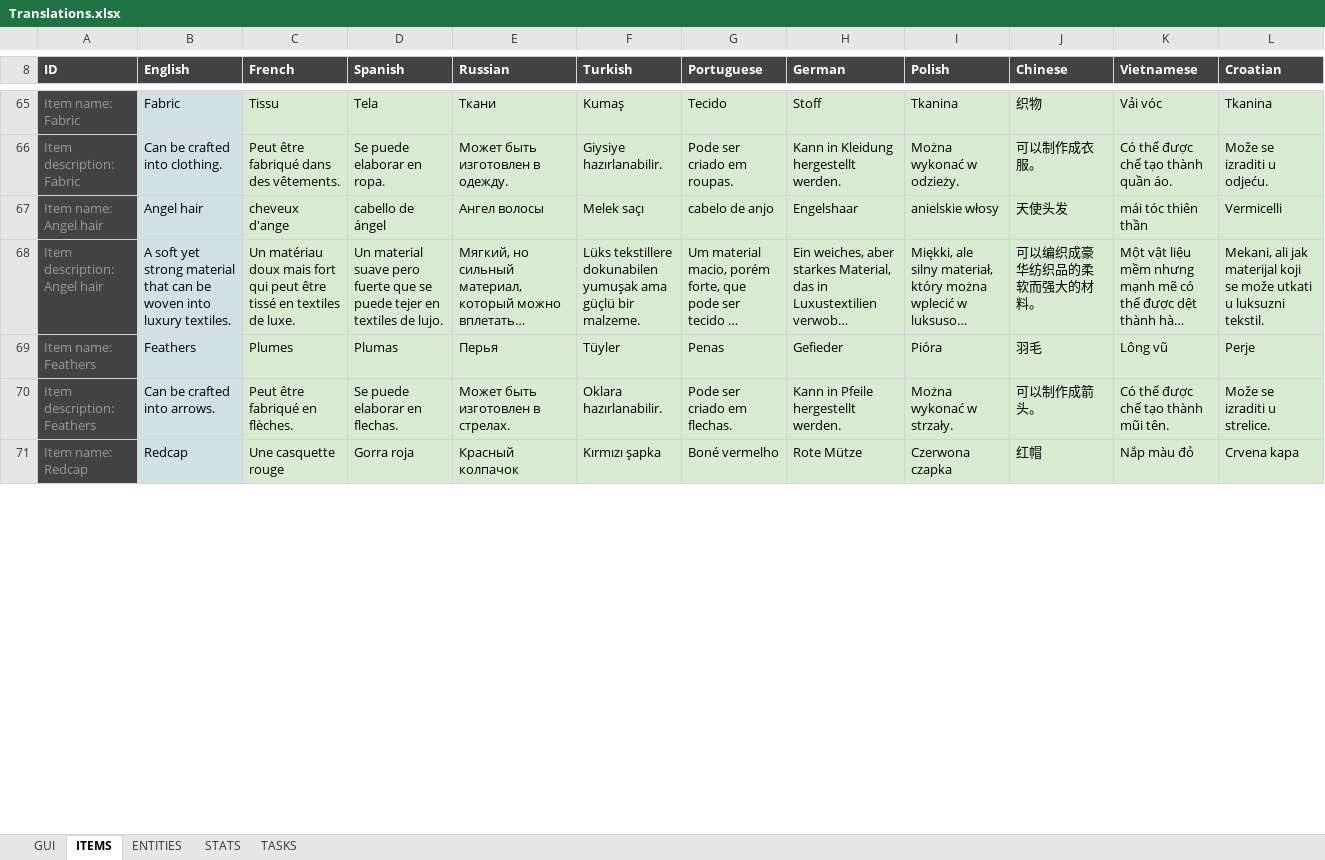
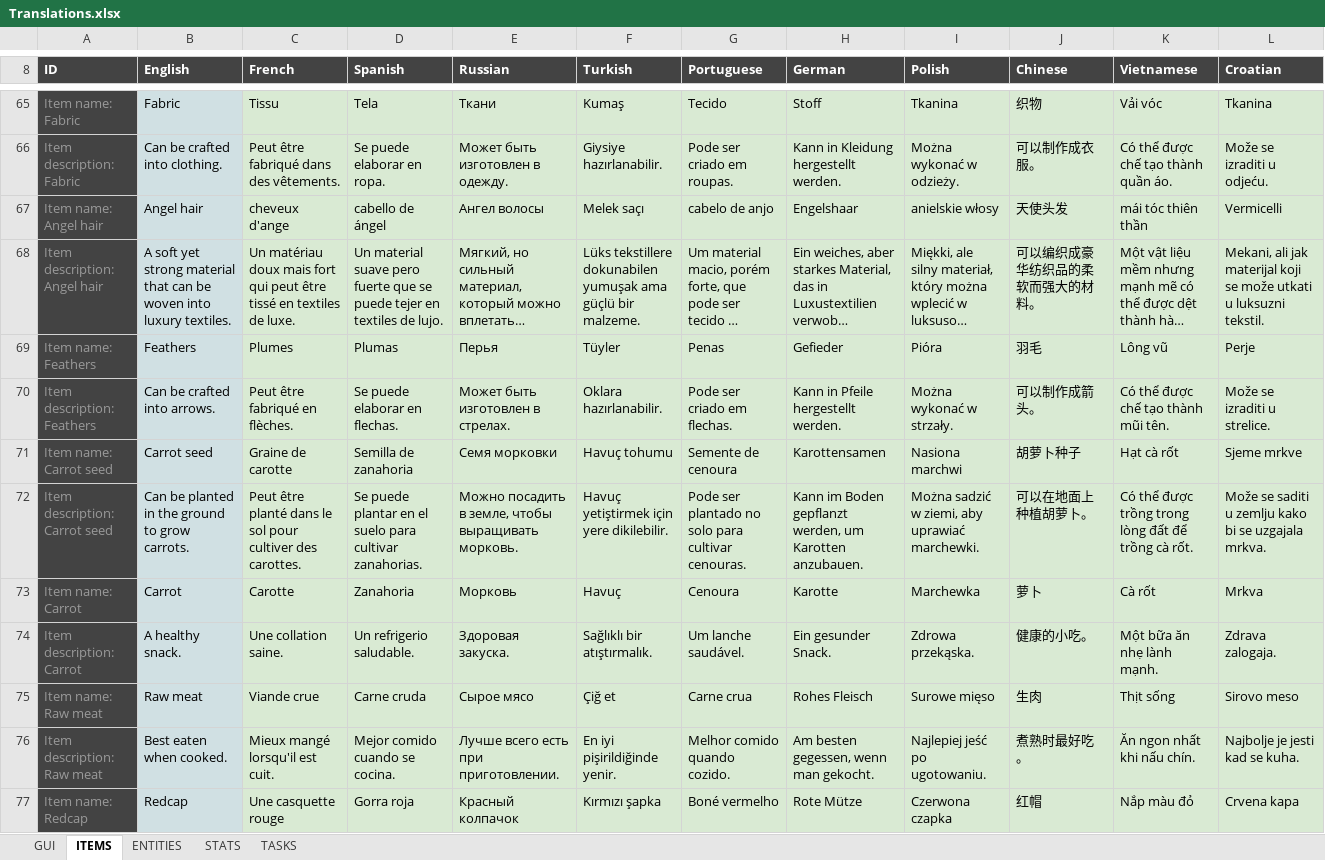
Before and after one commit to Arcanorum/rogueworld, an Excel workbook: shared/configs/src/Translations.xlsx, sheet ITEMS, drawn as a sheet; only a part is shown, gaps mark what is left out; long unchanged cells end in …; values as stored, in another font and other column widths than the file's, no borders; charts and pictures not drawn; the diff covers the shown part only; the diff names each change by its address in the sheet, - before the commit and + after, or states it on an @@ line.

```diff
--- a/shared/configs/src/Translations.xlsx (sheet ITEMS)
+++ b/shared/configs/src/Translations.xlsx (sheet ITEMS)
+row 71: Item name: Carrot seed | Carrot seed | Graine de carotte | Semilla de zanahoria | Семя морковки | Havuç tohumu | Semente de cenoura | Karottensamen | Nasiona marchwi | 胡萝卜种子 | Hạt cà rốt | Sjeme mrkve
+row 72: Item description: Carrot seed | Can be planted in the ground to grow carrots. | Peut être planté dans le sol pour cultiver des carottes. | Se puede plantar en el suelo para cultivar zanahorias. | Можно посадить в земле, чтобы выращивать морковь. | Havuç yetiştirmek için yere dikilebilir. | Pode ser plantado no solo para cultivar cenouras. | Kann im Boden gepflanzt werden, um Karotten anzubauen. | Można sadzić w ziemi, aby uprawiać marchewki. | 可以在地面上种植胡萝卜。 | Có thể được trồng trong lòng đất để trồng cà rốt. | Može se saditi u zemlju kako bi se uzgajala mrkva.
+row 73: Item name: Carrot | Carrot | Carotte | Zanahoria | Морковь | Havuç | Cenoura | Karotte | Marchewka | 萝卜 | Cà rốt | Mrkva
+row 74: Item description: Carrot | A healthy snack. | Une collation saine. | Un refrigerio saludable. | Здоровая закуска. | Sağlıklı bir atıştırmalık. | Um lanche saudável. | Ein gesunder Snack. | Zdrowa przekąska. | 健康的小吃。 | Một bữa ăn nhẹ lành mạnh. | Zdrava zalogaja.
+row 75: Item name: Raw meat | Raw meat | Viande crue | Carne cruda | Сырое мясо | Çiğ et | Carne crua | Rohes Fleisch | Surowe mięso | 生肉 | Thịt sống | Sirovo meso
+row 76: Item description: Raw meat | Best eaten when cooked. | Mieux mangé lorsqu'il est cuit. | Mejor comido cuando se cocina. | Лучше всего есть при приготовлении. | En iyi pişirildiğinde yenir. | Melhor comido quando cozido. | Am besten gegessen, wenn man gekocht. | Najlepiej jeść po ugotowaniu. | 煮熟时最好吃。 | Ăn ngon nhất khi nấu chín. | Najbolje je jesti kad se kuha.
```
Also changed, not shown: 6 added rows, 10 removed rows and 124 edited cells elsewhere in this sheet, sheet ENTITIES, sheet GUI, formulas that keep their value, 1 other file.
